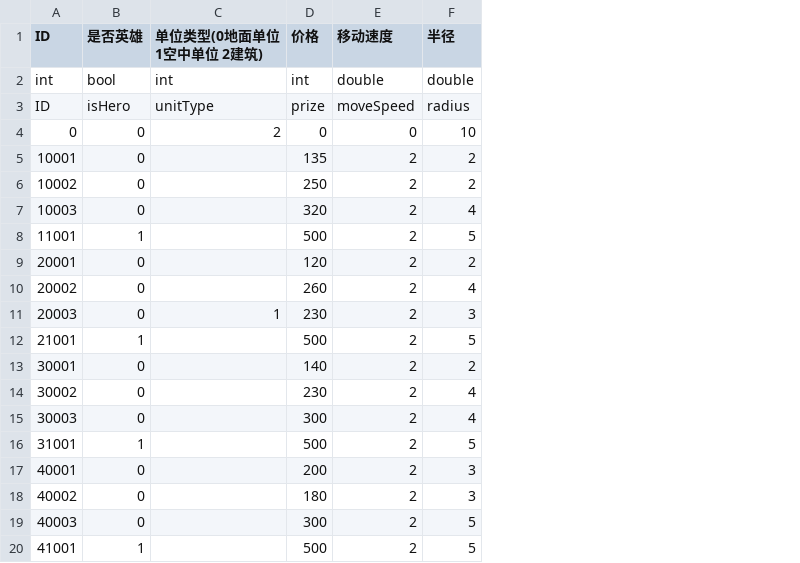
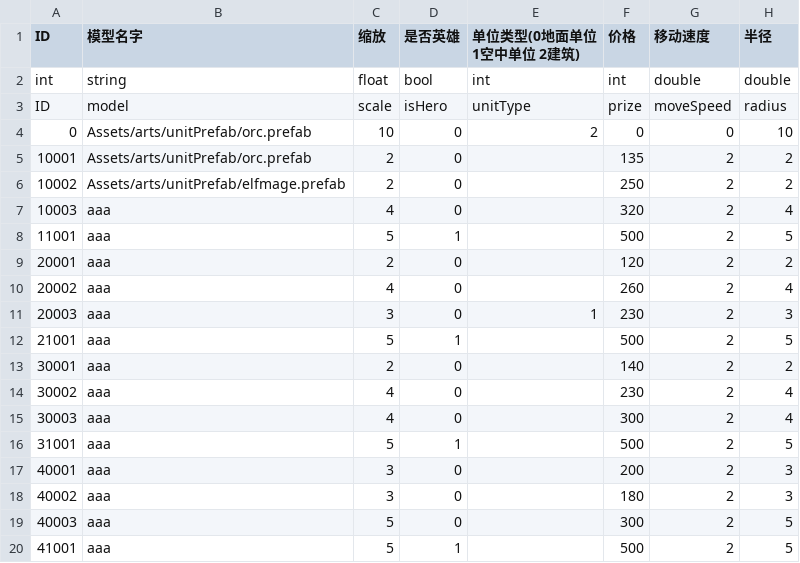
Before and after one commit to ludidilu/War_data, a CSV file: table/unit.csv, drawn as a sheet; only a part is shown; the diff names each change by its address in the sheet, - before the commit and + after, or states it on an @@ line.

```diff
--- a/table/unit.csv
+++ b/table/unit.csv
+column B (模型名字), rows 2-20: string | model | Assets/arts/unitPrefab/orc.prefab | Assets/arts/unitPrefab/orc.prefab | Assets/arts/unitPrefab/elfmage.prefab | aaa | aaa | aaa | aaa | aaa | aaa | aaa | aaa | aaa | aaa | aaa | aaa | aaa | aaa
+column C (缩放), rows 2-20: float | scale | 10 | 2 | 2 | 4 | 5 | 2 | 4 | 3 | 5 | 2 | 4 | 4 | 5 | 3 | 3 | 5 | 5
```
